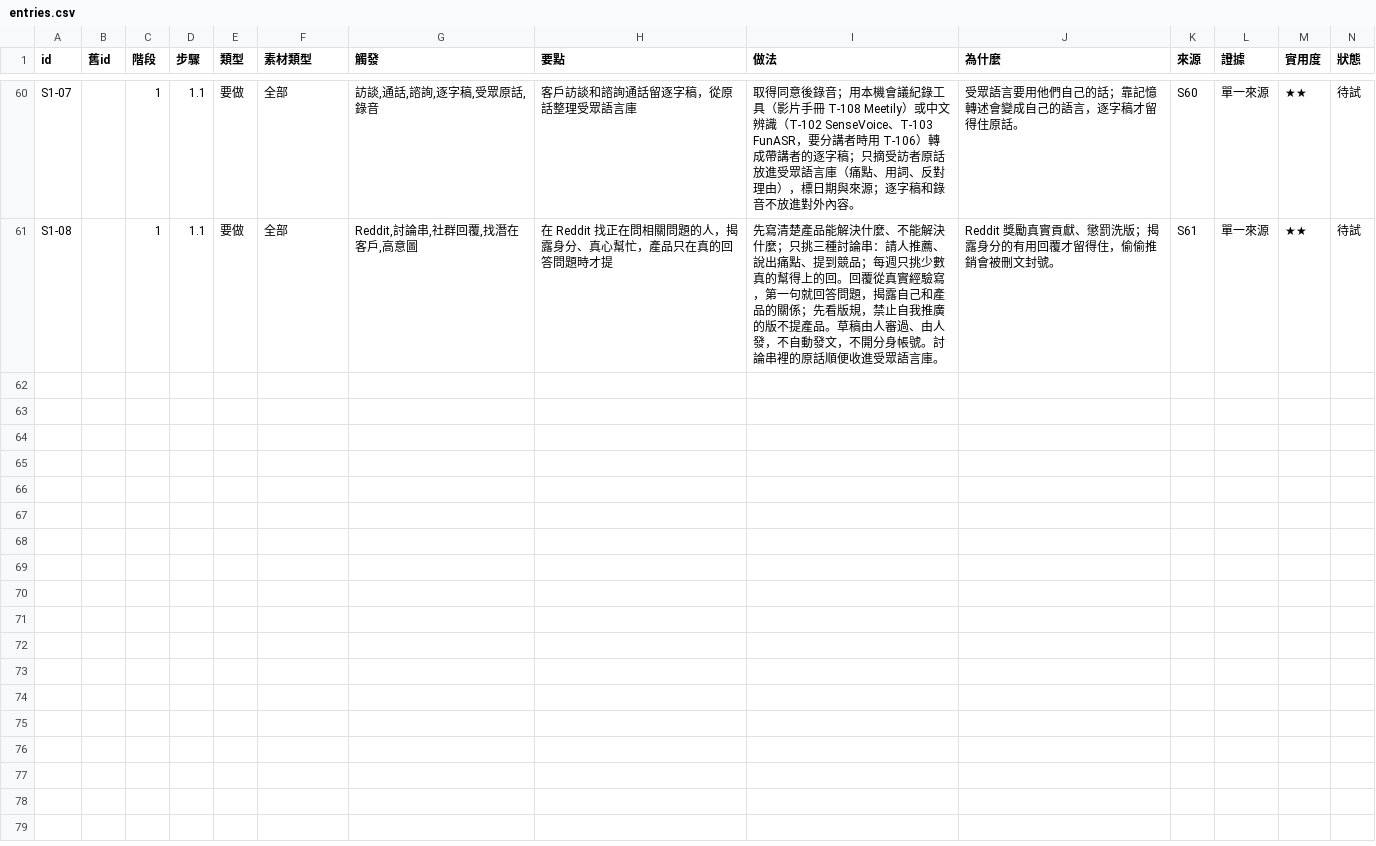
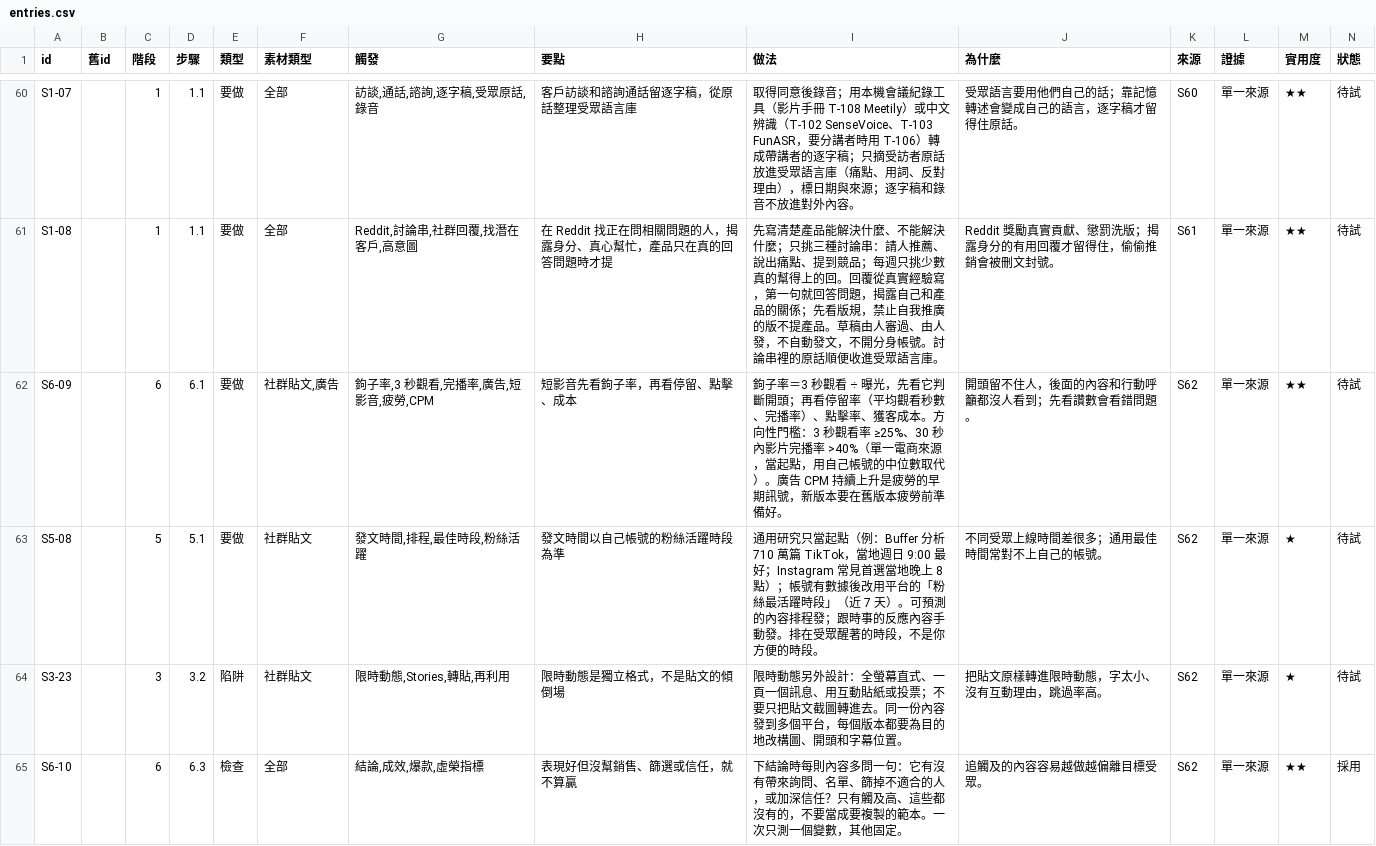
Before and after one commit to mick3412/marketing-playbook, a CSV file: data/entries.csv, drawn as a sheet; only a part is shown, gaps mark what is left out; rows hold the shown columns only; the diff names each change by its address in the sheet, - before the commit and + after, or states it on an @@ line.

```diff
--- a/data/entries.csv
+++ b/data/entries.csv
+row 62: S6-09 |  | 6 | 6.1 | 要做 | 社群貼文,廣告 | 鉤子率,3 秒觀看,完播率,廣告,短影音,疲勞,CPM | 短影音先看鉤子率，再看停留、點擊、成本 | 鉤子率＝3 秒觀看 ÷ 曝光，先看它判斷開頭；再看停留率（平均觀看秒數、完播率）、點擊率、獲客成本。方向性門檻：3 秒觀看率 ≥25%、30 秒內影片完播率 >40%（單一電商來源，當起點，用自己帳號的中位數取代）。廣告 CPM 持續上升是疲勞的早期訊號，新版本要在舊版本疲勞前準備好。 | 開頭留不住人，後面的內容和行動呼籲都沒人看到；先看讚數會看錯問題。 | S62 | 單一來源 | ★★ | 待試
+row 63: S5-08 |  | 5 | 5.1 | 要做 | 社群貼文 | 發文時間,排程,最佳時段,粉絲活躍 | 發文時間以自己帳號的粉絲活躍時段為準 | 通用研究只當起點（例：Buffer 分析 710 萬篇 TikTok，當地週日 9:00 最好；Instagram 常見首選當地晚上 8 點）；帳號有數據後改用平台的「粉絲最活躍時段」（近 7 天）。可預測的內容排程發；跟時事的反應內容手動發。排在受眾醒著的時段，不是你方便的時段。 | 不同受眾上線時間差很多；通用最佳時間常對不上自己的帳號。 | S62 | 單一來源 | ★ | 待試
+row 64: S3-23 |  | 3 | 3.2 | 陷阱 | 社群貼文 | 限時動態,Stories,轉貼,再利用 | 限時動態是獨立格式，不是貼文的傾倒場 | 限時動態另外設計：全螢幕直式、一頁一個訊息、用互動貼紙或投票；不要只把貼文截圖轉進去。同一份內容發到多個平台，每個版本都要為目的地改構圖、開頭和字幕位置。 | 把貼文原樣轉進限時動態，字太小、沒有互動理由，跳過率高。 | S62 | 單一來源 | ★ | 待試
+row 65: S6-10 |  | 6 | 6.3 | 檢查 | 全部 | 結論,成效,爆款,虛榮指標 | 表現好但沒幫銷售、篩選或信任，就不算贏 | 下結論時每則內容多問一句：它有沒有帶來詢問、名單、篩掉不適合的人，或加深信任？只有觸及高、這些都沒有的，不要當成要複製的範本。一次只測一個變數，其他固定。 | 追觸及的內容容易越做越偏離目標受眾。 | S62 | 單一來源 | ★★ | 採用
```
Also changed, not shown: data/sources.csv, 7 other files.
